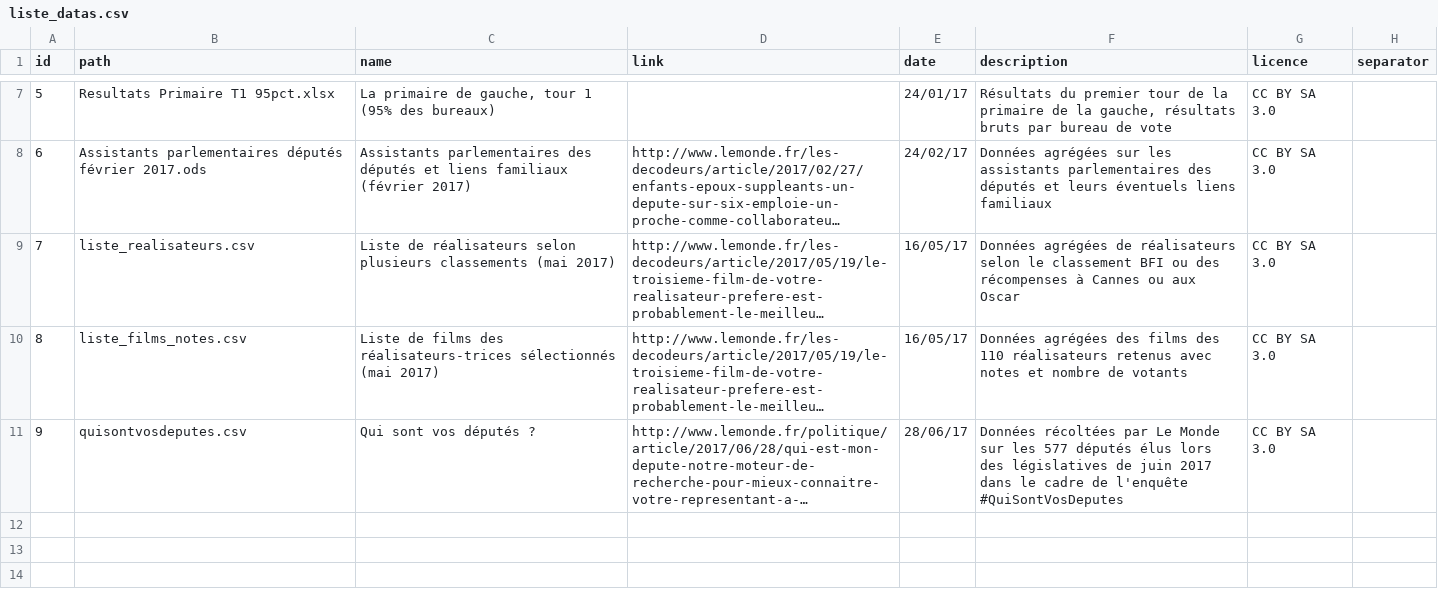
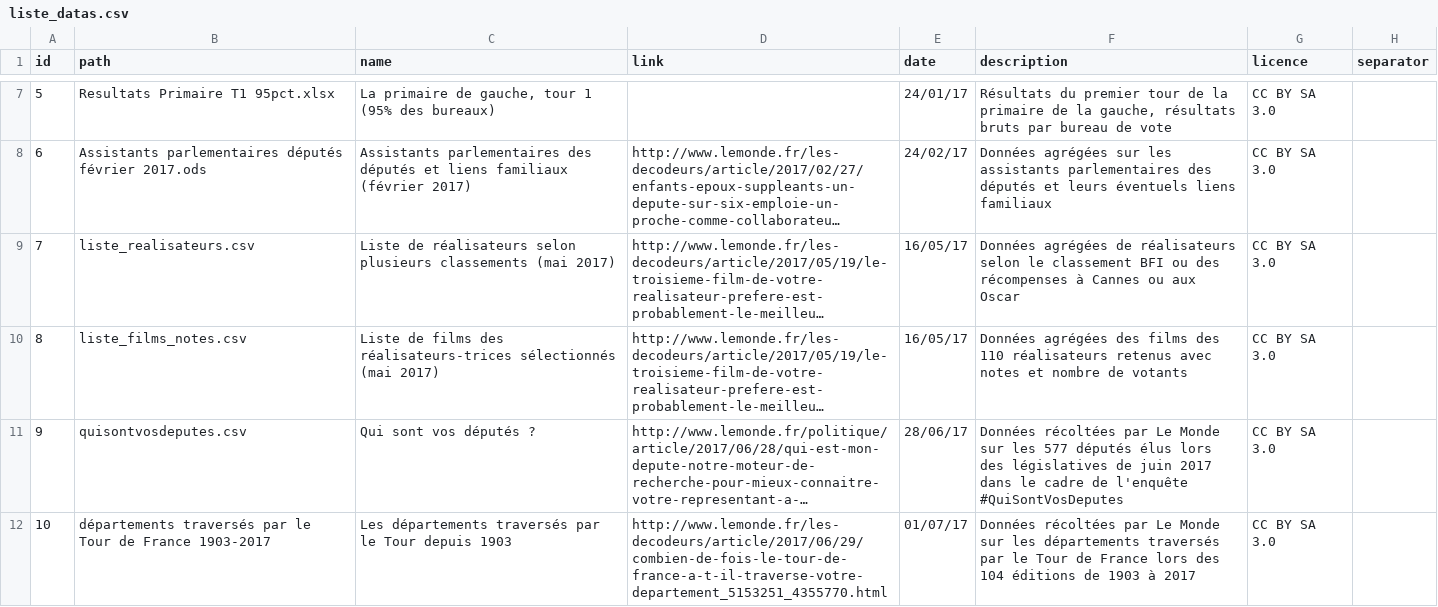
Before and after one commit to decodeurs/data, a CSV file: liste_datas.csv, drawn as a sheet; only a part is shown, gaps mark what is left out; long unchanged cells end in …; the diff names each change by its address in the sheet, - before the commit and + after, or states it on an @@ line.

Commit message:
Ajout des données des départements traversés par le Tour de France de 1903 à 2017

```diff
--- a/liste_datas.csv
+++ b/liste_datas.csv
+row 12: 10 | départements traversés par le Tour de France 1903-2017 | Les départements traversés par le Tour depuis 1903 | http://www.lemonde.fr/les-decodeurs/article/2017/06/29/combien-de-fois-le-tour-de-france-a-t-il-traverse-votre-departement_5153251_4355770.html | 01/07/17 | Données récoltées par Le Monde sur les départements traversés par le Tour de France lors des 104 éditions de 1903 à 2017 | CC BY SA 3.0
```
Also changed, not shown: 1 other file.
